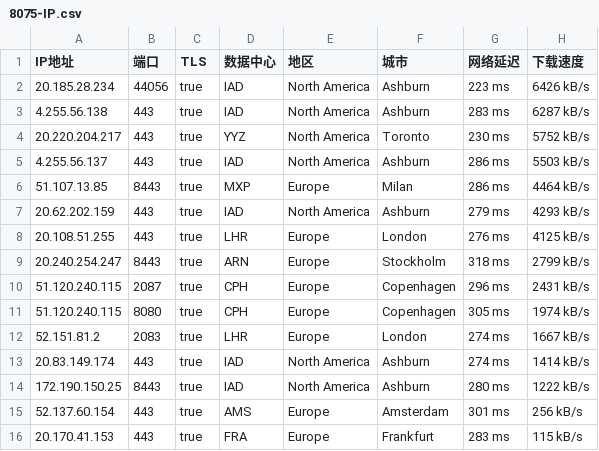
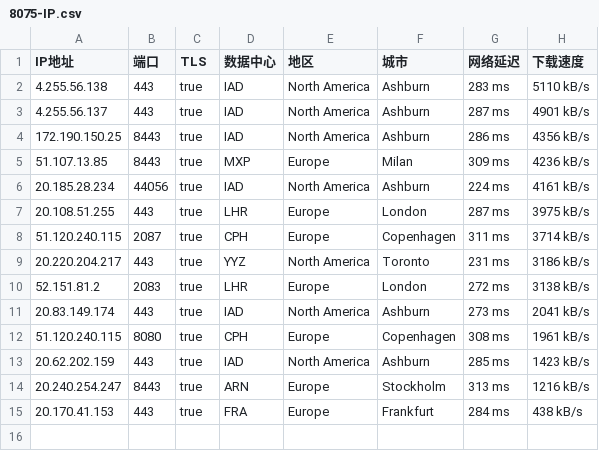
Before and after one commit to jyucoeng/cf-csv, a CSV file: csv/8075-IP.csv, drawn as a sheet.

```diff
--- a/csv/8075-IP.csv
+++ b/csv/8075-IP.csv
@@ -1,16 +1,15 @@
 IP地址,端口,TLS,数据中心,地区,城市,网络延迟,下载速度
-20.185.28.234,44056,true,IAD,North America,Ashburn,223 ms,6426 kB/s
-4.255.56.138,443,true,IAD,North America,Ashburn,283 ms,6287 kB/s
-20.220.204.217,443,true,YYZ,North America,Toronto,230 ms,5752 kB/s
-4.255.56.137,443,true,IAD,North America,Ashburn,286 ms,5503 kB/s
-51.107.13.85,8443,true,MXP,Europe,Milan,286 ms,4464 kB/s
-20.62.202.159,443,true,IAD,North America,Ashburn,279 ms,4293 kB/s
-20.108.51.255,443,true,LHR,Europe,London,276 ms,4125 kB/s
-20.240.254.247,8443,true,ARN,Europe,Stockholm,318 ms,2799 kB/s
-51.120.240.115,2087,true,CPH,Europe,Copenhagen,296 ms,2431 kB/s
-51.120.240.115,8080,true,CPH,Europe,Copenhagen,305 ms,1974 kB/s
-52.151.81.2,2083,true,LHR,Europe,London,274 ms,1667 kB/s
-20.83.149.174,443,true,IAD,North America,Ashburn,274 ms,1414 kB/s
-172.190.150.25,8443,true,IAD,North America,Ashburn,280 ms,1222 kB/s
-52.137.60.154,443,true,AMS,Europe,Amsterdam,301 ms,256 kB/s
-20.170.41.153,443,true,FRA,Europe,Frankfurt,283 ms,115 kB/s
+4.255.56.138,443,true,IAD,North America,Ashburn,283 ms,5110 kB/s
+4.255.56.137,443,true,IAD,North America,Ashburn,287 ms,4901 kB/s
+172.190.150.25,8443,true,IAD,North America,Ashburn,286 ms,4356 kB/s
+51.107.13.85,8443,true,MXP,Europe,Milan,309 ms,4236 kB/s
+20.185.28.234,44056,true,IAD,North America,Ashburn,224 ms,4161 kB/s
+20.108.51.255,443,true,LHR,Europe,London,287 ms,3975 kB/s
+51.120.240.115,2087,true,CPH,Europe,Copenhagen,311 ms,3714 kB/s
+20.220.204.217,443,true,YYZ,North America,Toronto,231 ms,3186 kB/s
+52.151.81.2,2083,true,LHR,Europe,London,272 ms,3138 kB/s
+20.83.149.174,443,true,IAD,North America,Ashburn,273 ms,2041 kB/s
+51.120.240.115,8080,true,CPH,Europe,Copenhagen,308 ms,1961 kB/s
+20.62.202.159,443,true,IAD,North America,Ashburn,285 ms,1423 kB/s
+20.240.254.247,8443,true,ARN,Europe,Stockholm,313 ms,1216 kB/s
+20.170.41.153,443,true,FRA,Europe,Frankfurt,284 ms,438 kB/s
```
Also changed, not shown: csv/16509-IP.csv, csv/31898-IP.csv, 2 other files.
